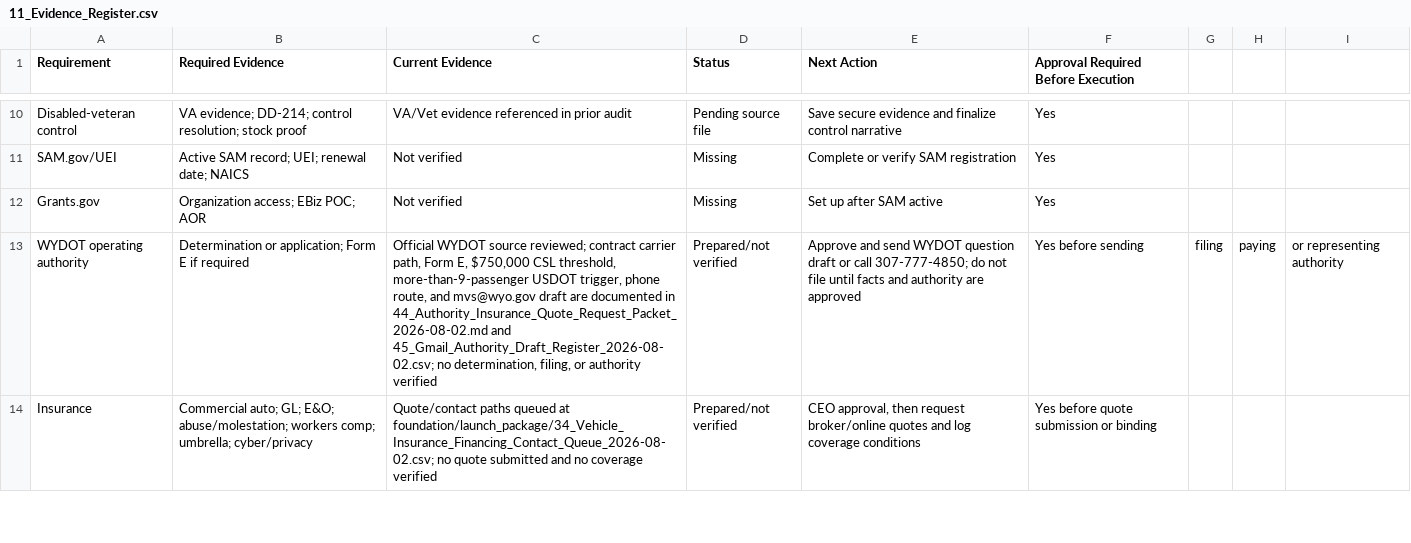
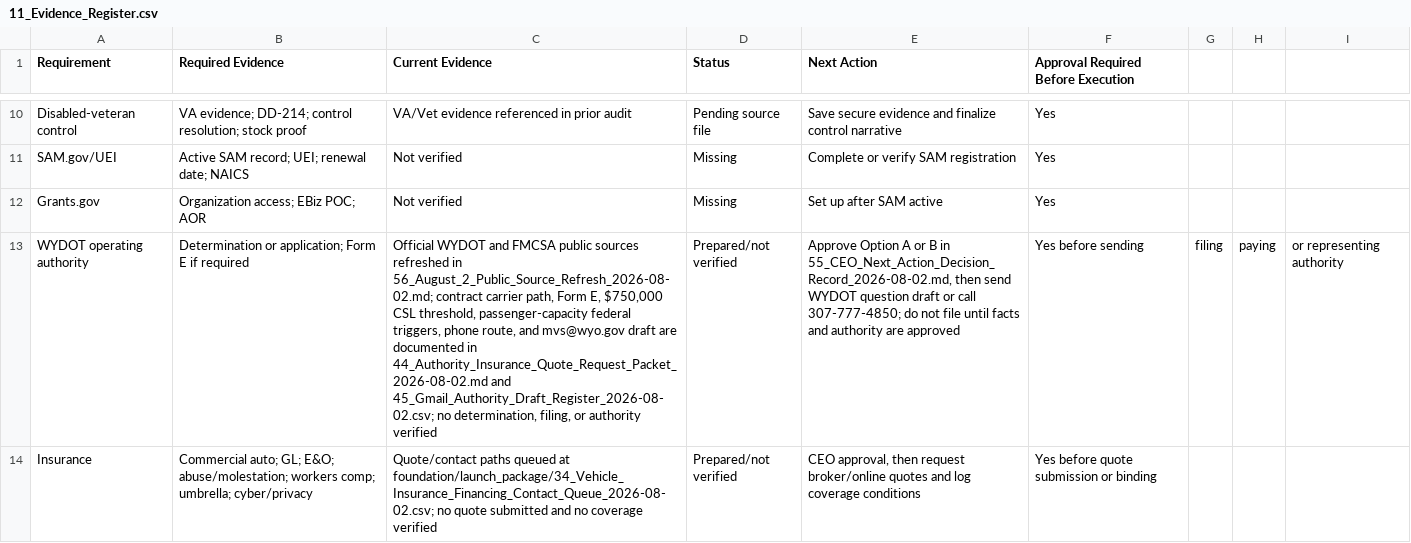
Before and after one commit to DOCS-8404-LOGISTICS-NEMT/VCC, a CSV file: foundation/launch_package/11_Evidence_Register.csv, drawn as a sheet; only a part is shown, gaps mark what is left out; the diff covers the shown part only; the diff names each change by its address in the sheet, - before the commit and + after, or states it on an @@ line.

Commit message:
Refresh vehicle funding source evidence

```diff
--- a/foundation/launch_package/11_Evidence_Register.csv
+++ b/foundation/launch_package/11_Evidence_Register.csv
-C13 (Current Evidence): Official WYDOT source reviewed; contract carrier path, Form E, $750,000 CSL threshold, more-than-9-passenger USDOT trigger, phone route,…
+C13 (Current Evidence): Official WYDOT and FMCSA public sources refreshed in 56_August_2_Public_Source_Refresh_2026-08-02.md; contract carrier path, Form E, $750,000 CSL threshold, passenger-capacity federal triggers, phone route,…
-E13 (Next Action): Approve and send WYDOT…
+E13 (Next Action): Approve Option A or B in 55_CEO_Next_Action_Decision_Record_2026-08-02.md, then send WYDOT…
```
Also changed, not shown: 2 edited cells elsewhere in this file, foundation/launch_package/52_Vehicle_Funding_Quote_Intake_Scorecard_2026-08-02.csv, 5 other files.
